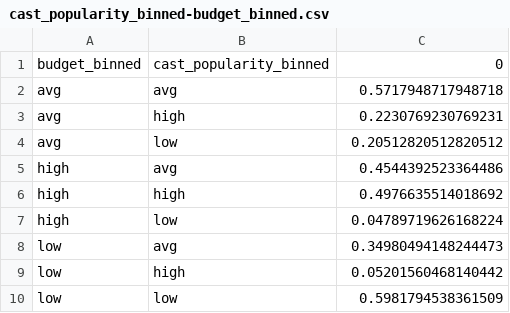
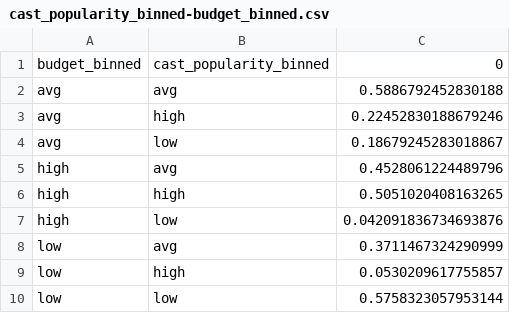
Before and after one commit to macco3k/BN-2017, a CSV file: data/cpt/cast_popularity_binned-budget_binned.csv, drawn as a sheet.

```diff
--- a/data/cpt/cast_popularity_binned-budget_binned.csv
+++ b/data/cpt/cast_popularity_binned-budget_binned.csv
@@ -1,10 +1,10 @@
 budget_binned,cast_popularity_binned,0
-avg,avg,0.5717948717948718
-avg,high,0.2230769230769231
-avg,low,0.20512820512820512
-high,avg,0.4544392523364486
-high,high,0.4976635514018692
-high,low,0.04789719626168224
-low,avg,0.34980494148244473
-low,high,0.05201560468140442
-low,low,0.5981794538361509
+avg,avg,0.5886792452830188
+avg,high,0.22452830188679246
+avg,low,0.18679245283018867
+high,avg,0.4528061224489796
+high,high,0.5051020408163265
+high,low,0.042091836734693876
+low,avg,0.3711467324290999
+low,high,0.0530209617755857
+low,low,0.5758323057953144
```
Also changed, not shown: data/cpt/budget_binned-major,macro_genre.csv, data/cpt/macro_genre-major.csv, 4 other files.
